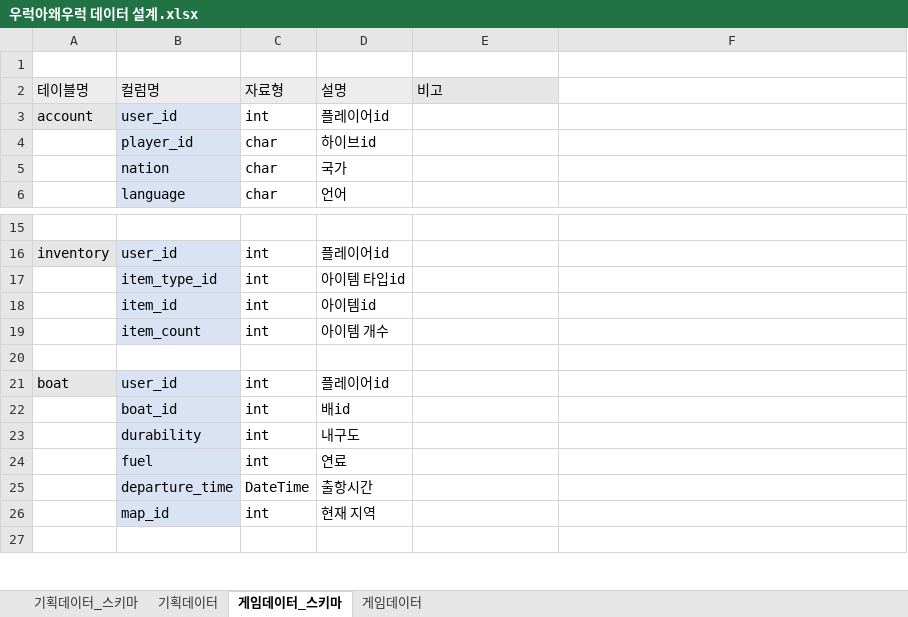
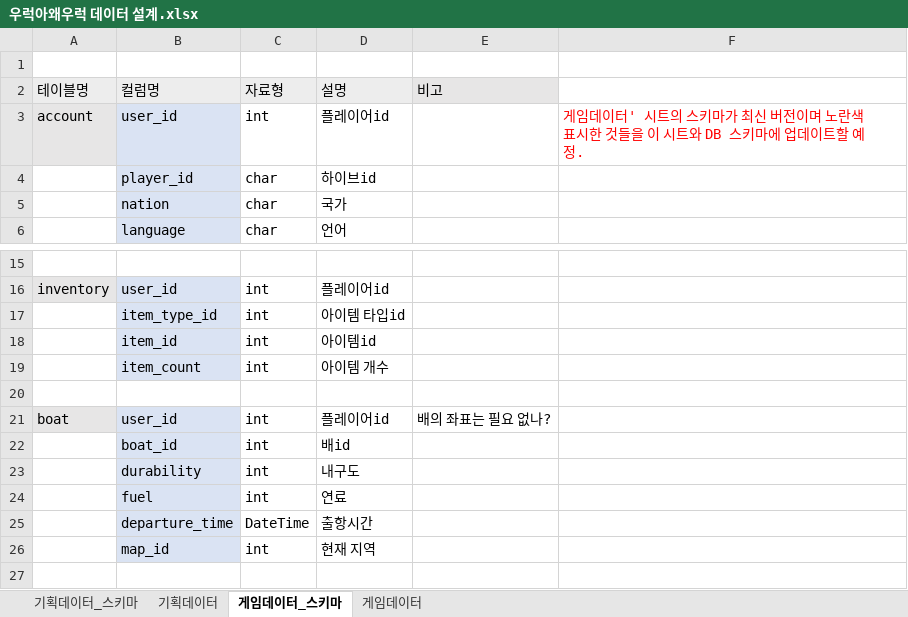
Before and after one commit to JinhaSuh/UrukGame, an Excel workbook: docs/우럭아왜우럭 데이터 설계.xlsx, sheet 게임데이터_스키마, drawn as a sheet; only a part is shown, gaps mark what is left out; values as stored, in another font and other column widths than the file's, no borders; the diff names each change by its address in the sheet, - before the commit and + after, or states it on an @@ line.

```diff
--- a/docs/우럭아왜우럭 데이터 설계.xlsx (sheet 게임데이터_스키마)
+++ b/docs/우럭아왜우럭 데이터 설계.xlsx (sheet 게임데이터_스키마)
-F3: (empty)
+F3: 게임데이터' 시트의 스키마가 최신 버전이며 노란색 표시한 것들을 이 시트와 DB 스키마에 업데이트할 예정.
-E21 (비고): (empty)
+E21 (비고): 배의 좌표는 필요 없나?
```
Also changed, not shown: sheet 게임데이터, sheet 기획데이터, sheet 기획데이터_스키마, docs/우럭아왜우럭 API 설계.xlsx, 1 other file.
